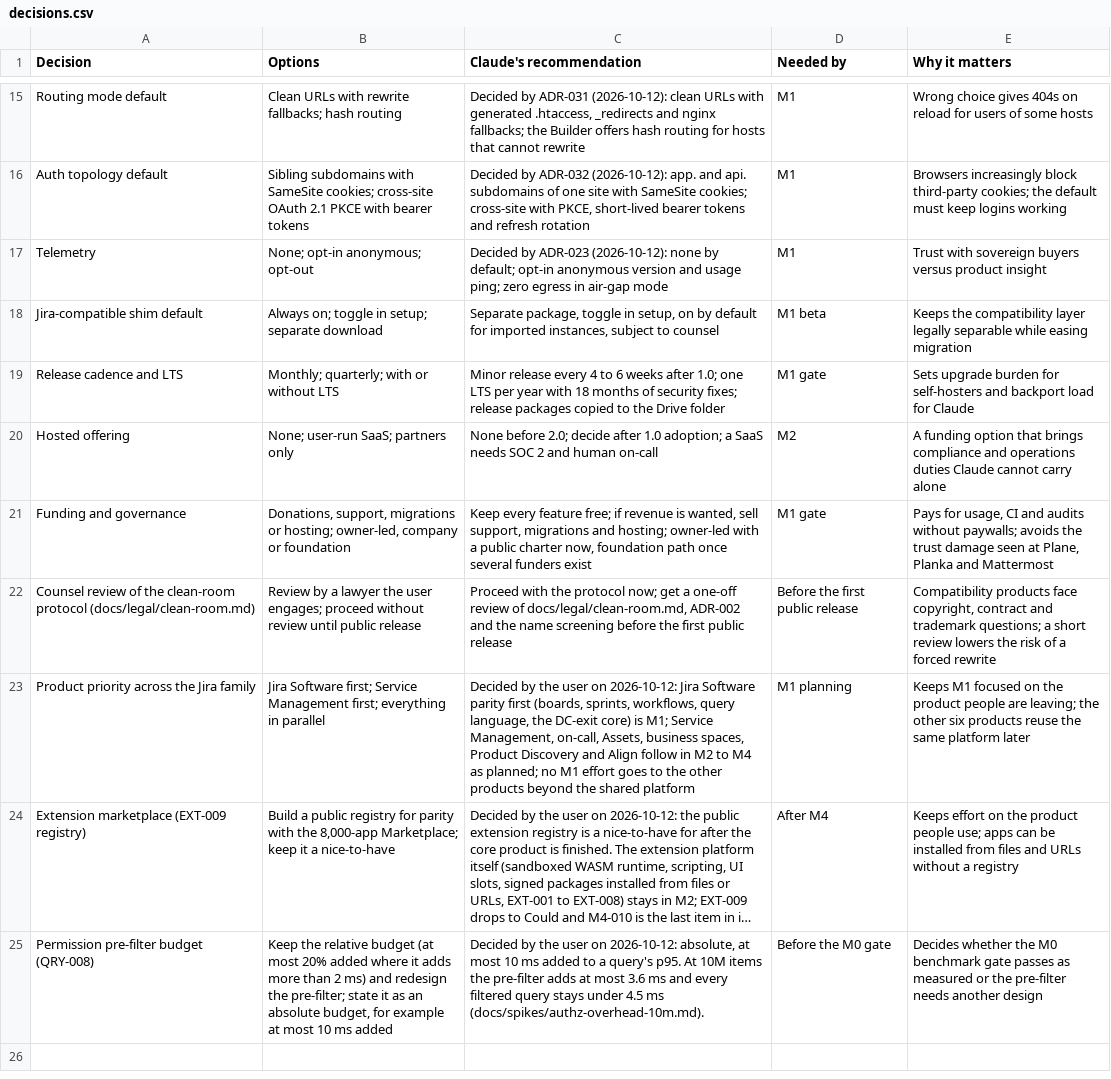
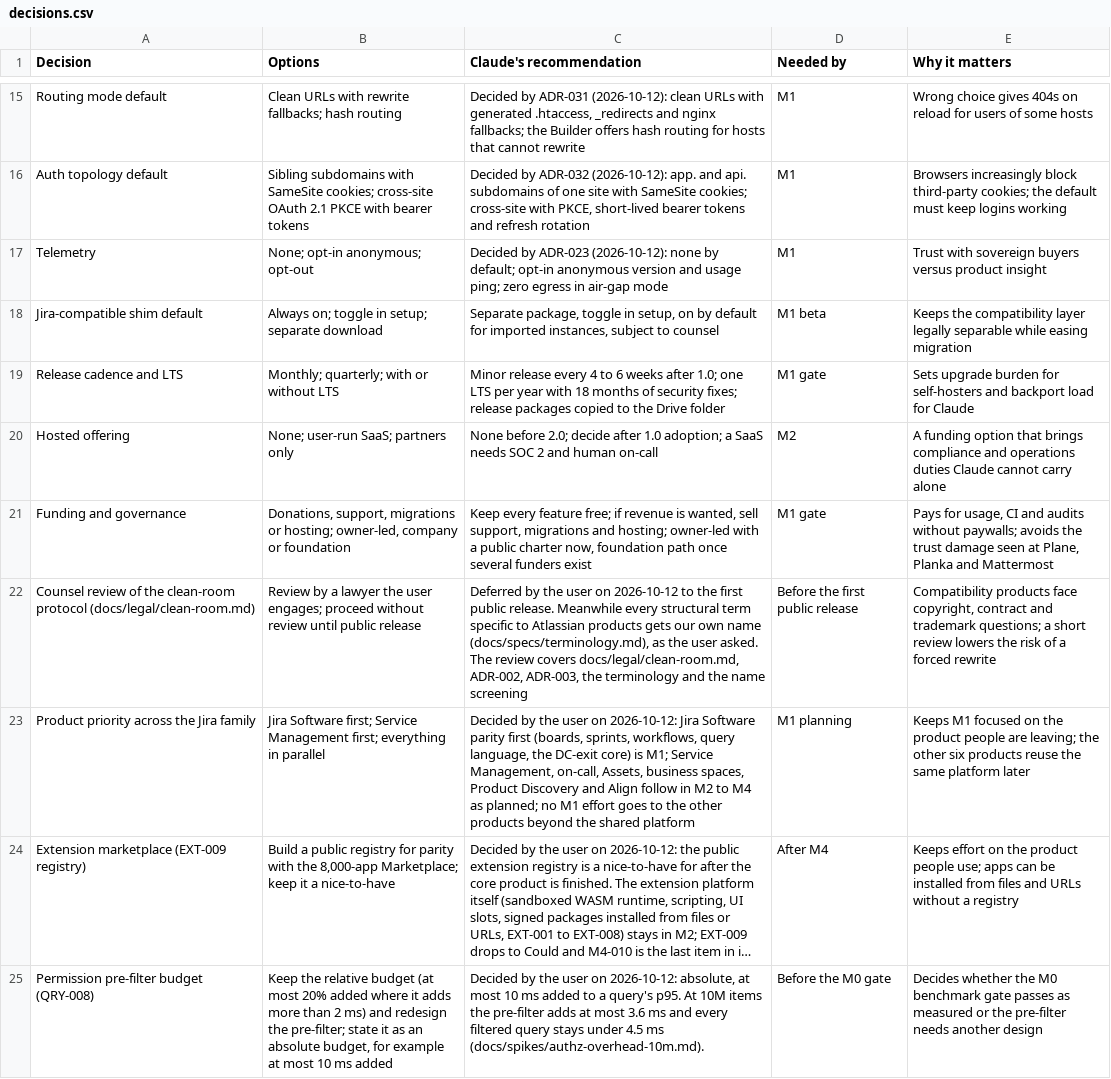
Before and after one commit to rockersands/taskmoor, a CSV file: docs/plan/decisions.csv, drawn as a sheet; only a part is shown, gaps mark what is left out; long unchanged cells end in …; the diff covers the shown part only; the diff names each change by its address in the sheet, - before the commit and + after, or states it on an @@ line.

```diff
--- a/docs/plan/decisions.csv
+++ b/docs/plan/decisions.csv
-C22 (Claude's recommendation): Proceed with the protocol now; get a one-off review of docs/legal/clean-room.md, ADR-002 and the name screening before the first public release
+C22 (Claude's recommendation): Deferred by the user on 2026-10-12 to the first public release. Meanwhile every structural term specific to Atlassian products gets our own name (docs/specs/terminology.md), as the user asked. The review covers docs/legal/clean-room.md, ADR-002, ADR-003, the terminology and the name screening
```
Also changed, not shown: 3 added rows and 1 edited cell elsewhere in this file, docs/plan/progress.csv, 5 other files.
